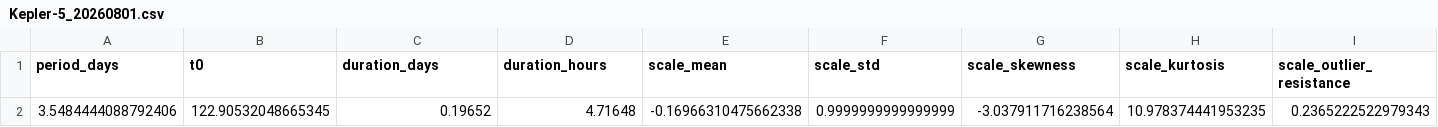
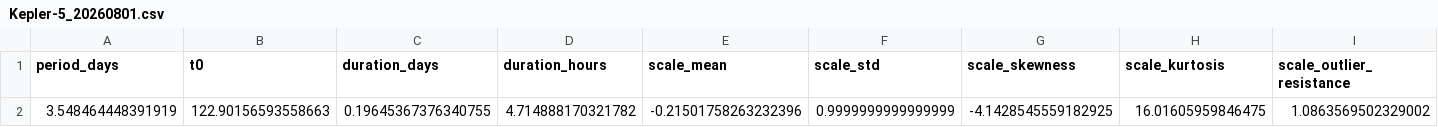
Before and after one commit to rachzy/ltp-features, a CSV file: data/extracted/Kepler-5_20260801.csv, drawn as a sheet; only a part is shown; removed rows and columns are numbered as before the commit, all else as after; rows hold the shown columns only; the diff names each change by its address in the sheet, - before the commit and + after, or states it on an @@ line.

Commit message:
add BKJD to BJD conversion to get actual t0 (epoch) values + add max_mes & max_ses calculation

```diff
--- a/data/extracted/Kepler-5_20260801.csv
+++ b/data/extracted/Kepler-5_20260801.csv
-row 2: 3.5484444088792406 | 122.90532048665345 | 0.19652 | 4.71648 | -0.16966310475662338 | 0.9999999999999999 | -3.037911716238564 | 10.978374441953235 | 0.2365222522979343
+row 2: 3.548464448391919 | 122.90156593558663 | 0.19645367376340755 | 4.714888170321782 | -0.21501758263232396 | 0.9999999999999999 | -4.1428545559182925 | 16.01605959846475 | 1.0863569502329002
```
Also changed, not shown: data/confirmed/Kepler-5-confirmed.csv, 16 other files.
